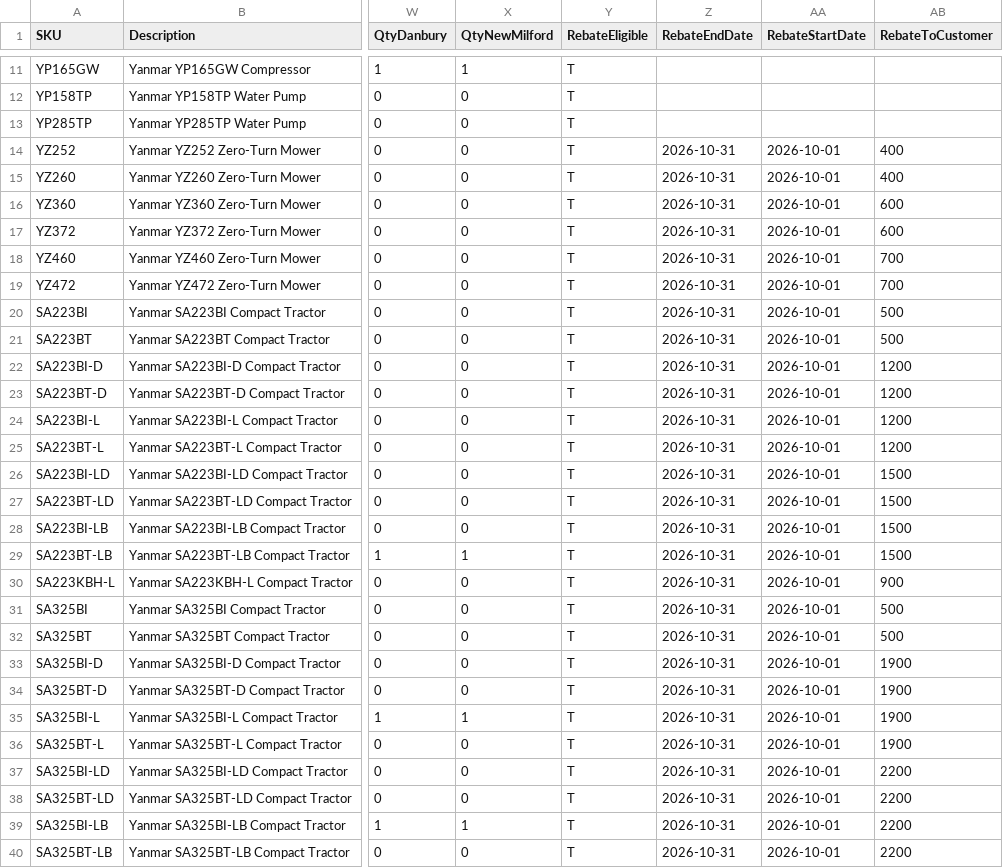
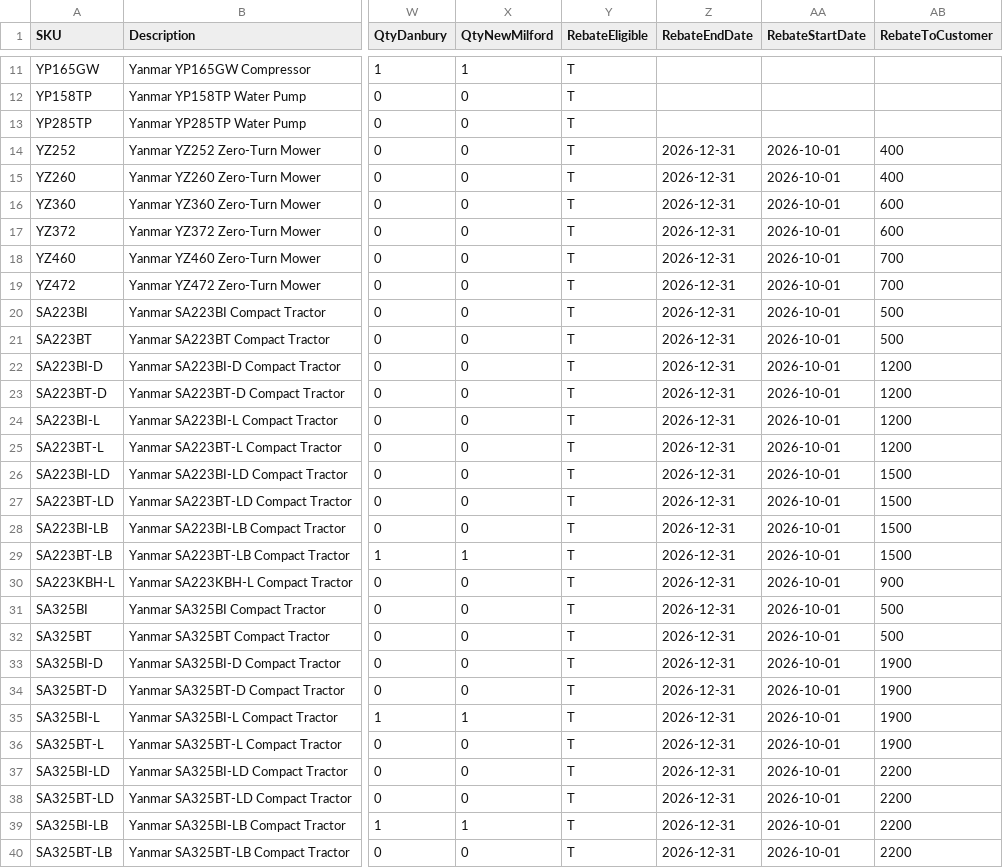
Before and after one commit to WestEndPower/westendpower-marketplace, a CSV file: brands/yanmar/data/products.csv, drawn as a sheet; only a part is shown, gaps mark what is left out; the diff covers the shown part only; the diff names each change by its address in the sheet, - before the commit and + after, or states it on an @@ line.

Commit message:
Keep financing tag heights equal and restore current selected Yanmar rebates

```diff
--- a/brands/yanmar/data/products.csv
+++ b/brands/yanmar/data/products.csv
-Z14:Z40 (RebateEndDate): 2026-10-31
+Z14:Z40 (RebateEndDate): 2026-12-31
```
Also changed, not shown: 147 edited cells elsewhere in this file, 8 other files.
